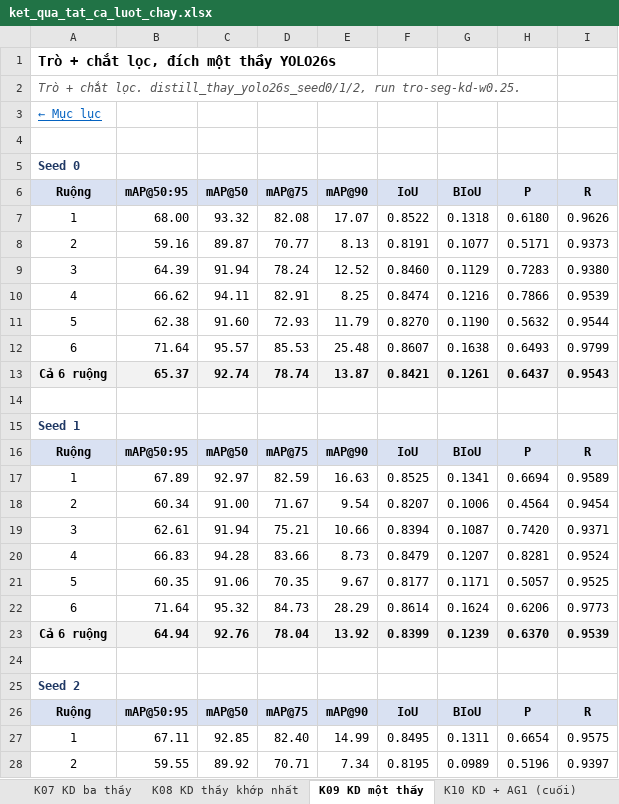
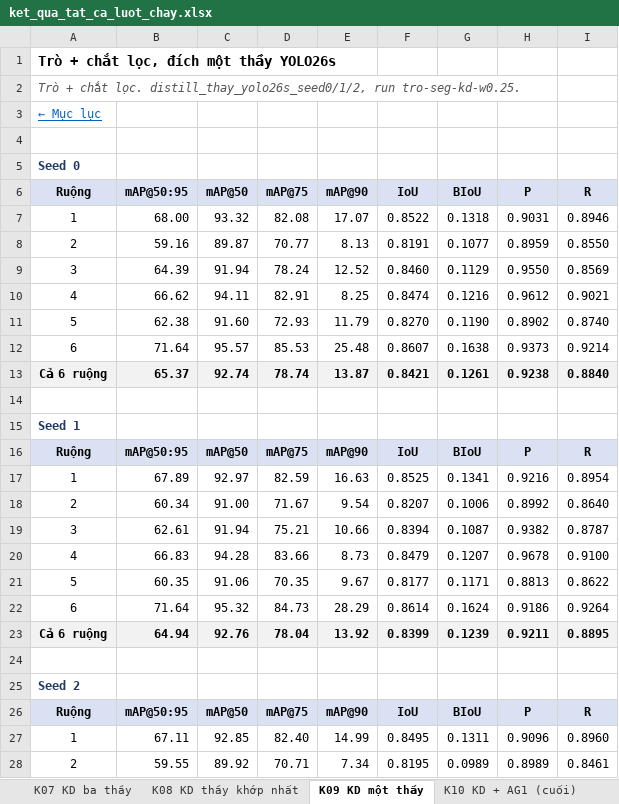
Before and after one commit to Baottq-dev/CofSeg, an Excel workbook: results/ket_qua_tat_ca_luot_chay.xlsx, sheet K09 KD một thầy, drawn as a sheet; only a part is shown; values as stored, in another font and other column widths than the file's, no borders; the diff covers the shown part only; the diff names each change by its address in the sheet, - before the commit and + after, or states it on an @@ line.

```diff
--- a/results/ket_qua_tat_ca_luot_chay.xlsx (sheet K09 KD một thầy)
+++ b/results/ket_qua_tat_ca_luot_chay.xlsx (sheet K09 KD một thầy)
-H7: 0.6180
+H7: 0.9031
-I7: 0.9626
+I7: 0.8946
-H8: 0.5171
+H8: 0.8959
-I8: 0.9373
+I8: 0.8550
-H9: 0.7283
+H9: 0.9550
-I9: 0.9380
+I9: 0.8569
-H10: 0.7866
+H10: 0.9612
-I10: 0.9539
+I10: 0.9021
-H11: 0.5632
+H11: 0.8902
-I11: 0.9544
+I11: 0.8740
-H12: 0.6493
+H12: 0.9373
-I12: 0.9799
+I12: 0.9214
-H13: 0.6437
+H13: 0.9238
-I13: 0.9543
+I13: 0.8840
-H17: 0.6694
+H17: 0.9216
-I17: 0.9589
+I17: 0.8954
-H18: 0.4564
+H18: 0.8992
-I18: 0.9454
+I18: 0.8640
-H19: 0.7420
+H19: 0.9382
-I19: 0.9371
+I19: 0.8787
-H20: 0.8281
+H20: 0.9678
-I20: 0.9524
+I20: 0.9100
-H21: 0.5057
+H21: 0.8813
-I21: 0.9525
+I21: 0.8622
-H22: 0.6206
+H22: 0.9186
-I22: 0.9773
+I22: 0.9264
-H23: 0.6370
+H23: 0.9211
-I23: 0.9539
+I23: 0.8895
-H27: 0.6654
+H27: 0.9096
-I27: 0.9575
+I27: 0.8960
-H28: 0.5196
+H28: 0.8989
-I28: 0.9397
+I28: 0.8461
```
Also changed, not shown: 24 edited cells elsewhere in this sheet, sheet Mục lục, sheet B6 SOLOv2, sheet B2 YOLOv8s-seg, sheet K04 Trò 0,25, sheet B4 YOLO26n-seg, sheet K10 KD + AG1 (cuối), 29 more sheets, 1 other file.
